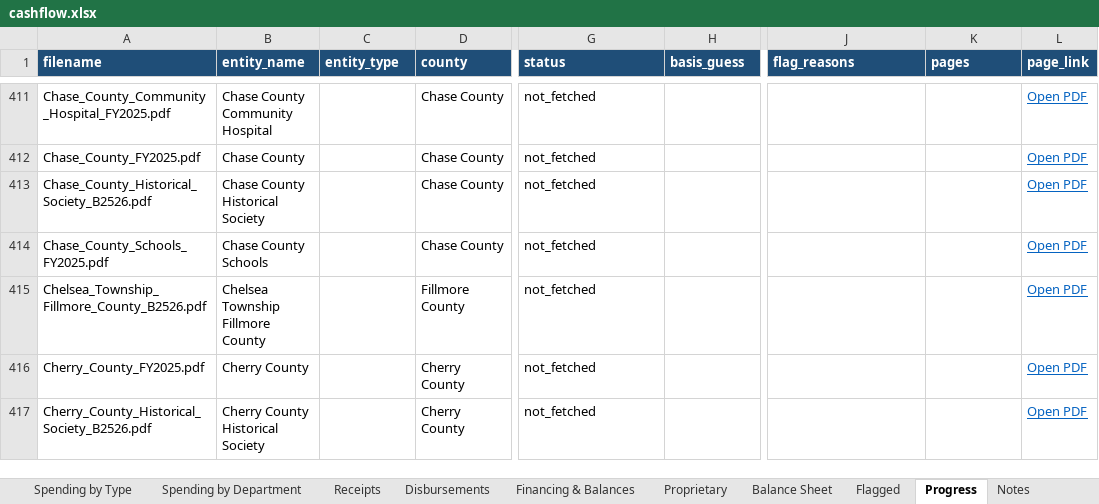
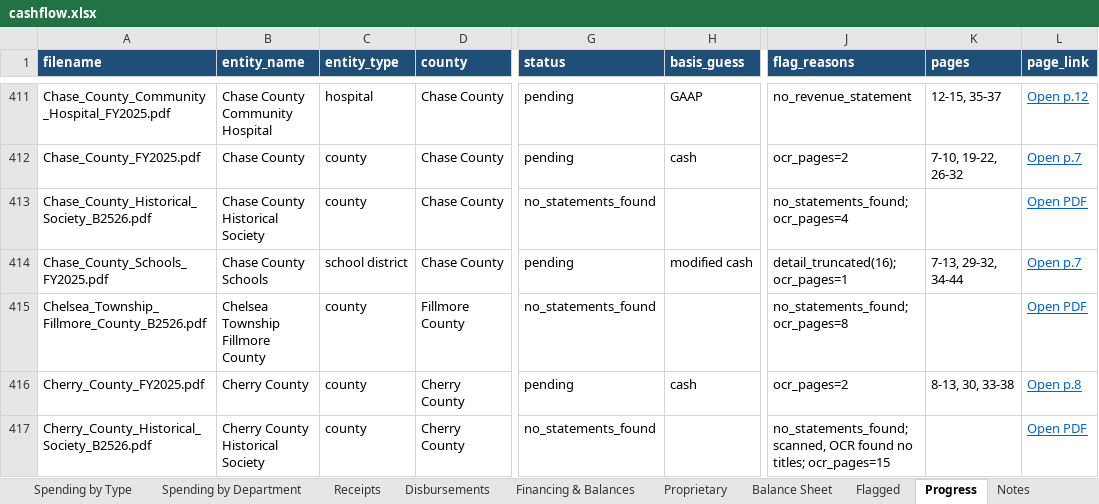
Before and after one commit to trltrl12/Nebraska-Audit, an Excel workbook: output/cashflow.xlsx, sheet Progress, drawn as a sheet; only a part is shown, gaps mark what is left out; values as stored, in another font and other column widths than the file's, no borders; the diff covers the shown part only; the diff names each change by its address in the sheet, - before the commit and + after, or states it on an @@ line.

```diff
--- a/output/cashflow.xlsx (sheet Progress)
+++ b/output/cashflow.xlsx (sheet Progress)
-C411 (entity_type): (empty)
+C411 (entity_type): hospital
-G411:G412 (status): not_fetched
+G411:G412 (status): pending
-H411 (basis_guess): (empty)
+H411 (basis_guess): GAAP
-J411 (flag_reasons): (empty)
+J411 (flag_reasons): no_revenue_statement
-K411 (pages): (empty)
+K411 (pages): 12-15, 35-37
-L411 (page_link): Open PDF
+L411 (page_link): Open p.12
-C412:C413 (entity_type): (empty)
+C412:C413 (entity_type): county
-H412 (basis_guess): (empty)
+H412 (basis_guess): cash
-J412 (flag_reasons): (empty)
+J412 (flag_reasons): ocr_pages=2
-K412 (pages): (empty)
+K412 (pages): 7-10, 19-22, 26-32
-L412 (page_link): Open PDF
+L412 (page_link): Open p.7
-G413 (status): not_fetched
+G413 (status): no_statements_found
-J413 (flag_reasons): (empty)
+J413 (flag_reasons): no_statements_found; ocr_pages=4
-C414 (entity_type): (empty)
+C414 (entity_type): school district
-G414 (status): not_fetched
+G414 (status): pending
-H414 (basis_guess): (empty)
+H414 (basis_guess): modified cash
-J414 (flag_reasons): (empty)
+J414 (flag_reasons): detail_truncated(16); ocr_pages=1
-K414 (pages): (empty)
+K414 (pages): 7-13, 29-32, 34-44
-L414 (page_link): Open PDF
+L414 (page_link): Open p.7
-C415:C417 (entity_type): (empty)
+C415:C417 (entity_type): county
-G415 (status): not_fetched
+G415 (status): no_statements_found
-J415 (flag_reasons): (empty)
+J415 (flag_reasons): no_statements_found; ocr_pages=8
-G416 (status): not_fetched
+G416 (status): pending
-H416 (basis_guess): (empty)
+H416 (basis_guess): cash
-J416 (flag_reasons): (empty)
+J416 (flag_reasons): ocr_pages=2
-K416 (pages): (empty)
+K416 (pages): 8-13, 30, 33-38
-L416 (page_link): Open PDF
+L416 (page_link): Open p.8
-G417 (status): not_fetched
+G417 (status): no_statements_found
-J417 (flag_reasons): (empty)
+J417 (flag_reasons): no_statements_found; scanned, OCR found no titles; ocr_pages=15
```
Also changed, not shown: 75 edited cells elsewhere in this sheet, 13 other files.
